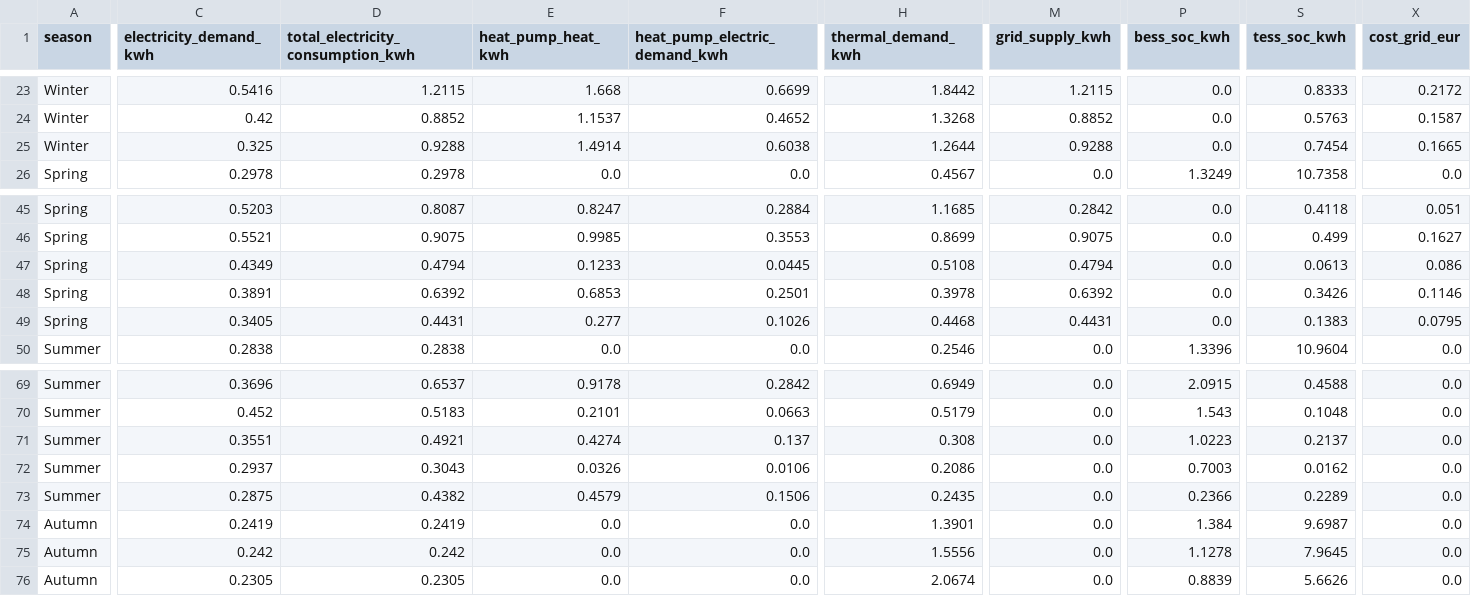
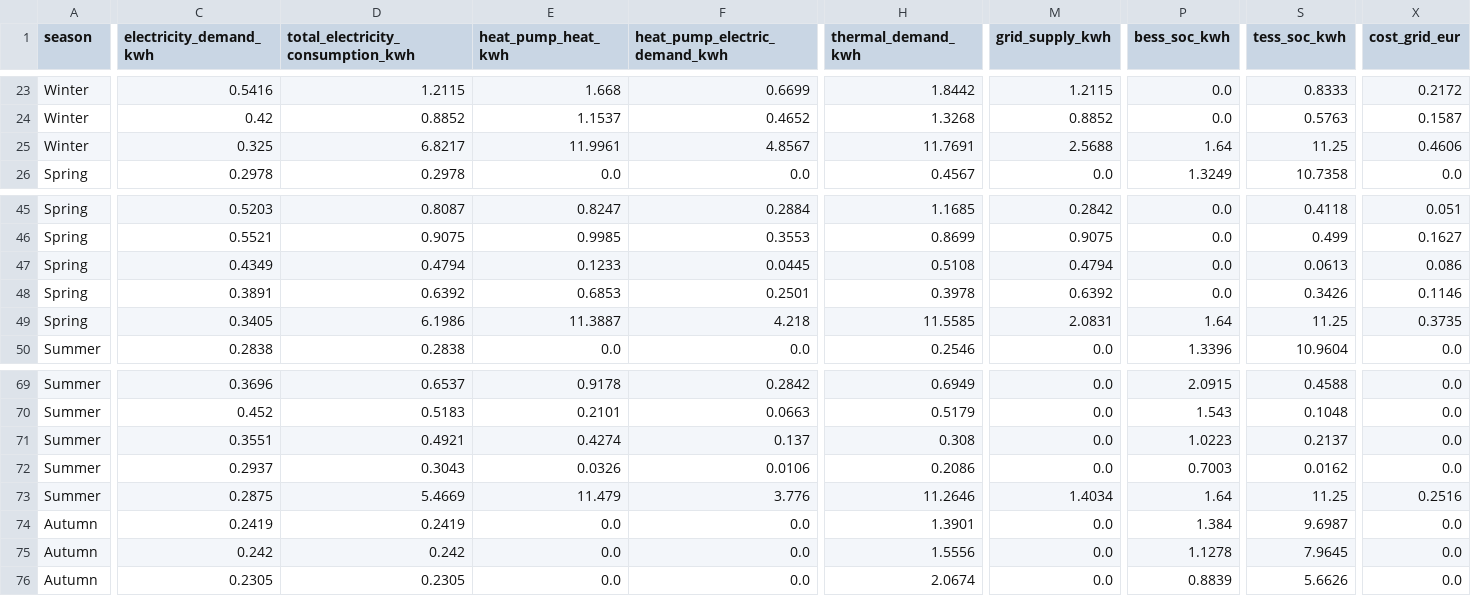
Before and after one commit to lukasmoser2001/Neighborhood_Multi-Energy_Microgrid_System, a CSV file: Results/hourly_results.csv, drawn as a sheet; only a part is shown, gaps mark what is left out; the diff covers the shown part only; the diff names each change by its address in the sheet, - before the commit and + after, or states it on an @@ line.

```diff
--- a/Results/hourly_results.csv
+++ b/Results/hourly_results.csv
-D25: 0.9288
+D25: 6.8217
-E25 (heat_pump_heat_kwh): 1.4914
+E25 (heat_pump_heat_kwh): 11.9961
-F25 (heat_pump_electric_demand_kwh): 0.6038
+F25 (heat_pump_electric_demand_kwh): 4.8567
-H25 (thermal_demand_kwh): 1.2644
+H25 (thermal_demand_kwh): 11.7691
-M25 (grid_supply_kwh): 0.9288
+M25 (grid_supply_kwh): 2.5688
-P25 (bess_soc_kwh): 0.0
+P25 (bess_soc_kwh): 1.64
-S25 (tess_soc_kwh): 0.7454
+S25 (tess_soc_kwh): 11.25
-X25 (cost_grid_eur): 0.1665
+X25 (cost_grid_eur): 0.4606
-D49: 0.4431
+D49: 6.1986
-E49 (heat_pump_heat_kwh): 0.277
+E49 (heat_pump_heat_kwh): 11.3887
-F49 (heat_pump_electric_demand_kwh): 0.1026
+F49 (heat_pump_electric_demand_kwh): 4.218
-H49 (thermal_demand_kwh): 0.4468
+H49 (thermal_demand_kwh): 11.5585
-M49 (grid_supply_kwh): 0.4431
+M49 (grid_supply_kwh): 2.0831
-P49 (bess_soc_kwh): 0.0
+P49 (bess_soc_kwh): 1.64
-S49 (tess_soc_kwh): 0.1383
+S49 (tess_soc_kwh): 11.25
-X49 (cost_grid_eur): 0.0795
+X49 (cost_grid_eur): 0.3735
-D73: 0.4382
+D73: 5.4669
-E73 (heat_pump_heat_kwh): 0.4579
+E73 (heat_pump_heat_kwh): 11.479
-F73 (heat_pump_electric_demand_kwh): 0.1506
+F73 (heat_pump_electric_demand_kwh): 3.776
-H73 (thermal_demand_kwh): 0.2435
+H73 (thermal_demand_kwh): 11.2646
-M73 (grid_supply_kwh): 0.0
+M73 (grid_supply_kwh): 1.4034
-P73 (bess_soc_kwh): 0.2366
+P73 (bess_soc_kwh): 1.64
-S73 (tess_soc_kwh): 0.2289
+S73 (tess_soc_kwh): 11.25
-X73 (cost_grid_eur): 0.0
+X73 (cost_grid_eur): 0.2516
```
Also changed, not shown: 24 edited cells elsewhere in this file, Results/annual_results.csv, 10 other files.
